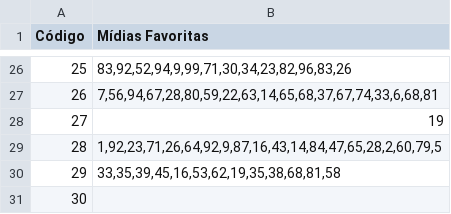
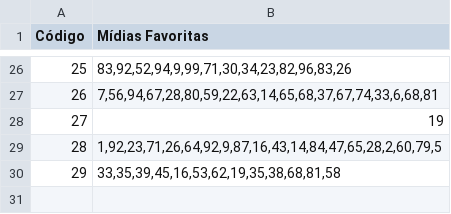
Before and after one commit to AtilioA/SpotifyPlusPlus-trab1-prog3, a CSV file: entradas/favoritos.csv, drawn as a sheet; only a part is shown, gaps mark what is left out; the diff names each change by its address in the sheet, - before the commit and + after, or states it on an @@ line.

```diff
--- a/entradas/favoritos.csv
+++ b/entradas/favoritos.csv
-row 31: 30
```
Also changed, not shown: 9 other files.
